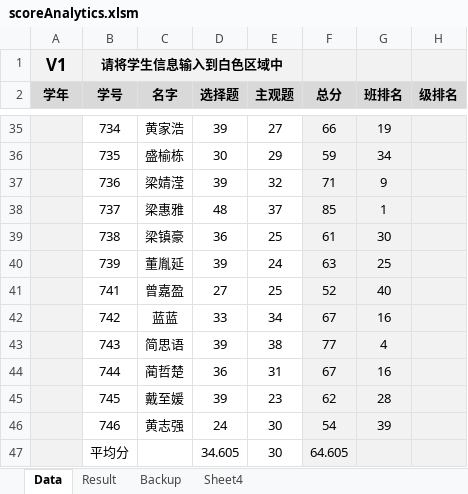
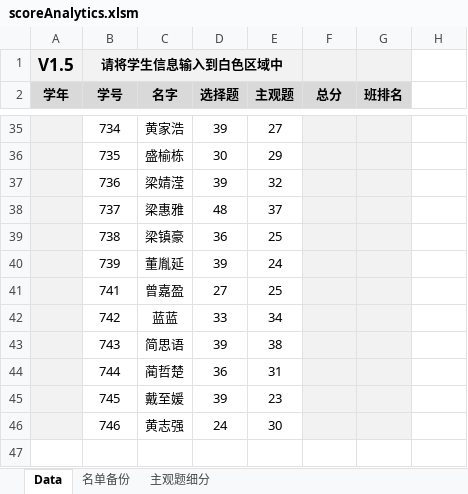
Before and after one commit to ash804/scoreAnalytics, an Excel workbook: excel/scoreAnalytics.xlsm, sheet Data, drawn as a sheet; only a part is shown, gaps mark what is left out; values as stored, in another font and other column widths than the file's, no borders; charts and pictures not drawn; the diff covers the shown part only; the diff names each change by its address in the sheet, - before the commit and + after, or states it on an @@ line.

Commit message:
V1.5:Add Manager module to allocate sheets

```diff
--- a/excel/scoreAnalytics.xlsm (sheet Data)
+++ b/excel/scoreAnalytics.xlsm (sheet Data)
-sheet tab: Backup
+sheet tab: 名单备份
-sheet tab: Result
-sheet tab: Sheet4
+sheet tab: 主观题细分
-A1 (学年): V1
+A1 (学年): V1.5
-H1 fill: #F2F2F2
+H1 fill: none
-H2: 级排名
+H2: (empty)
-H2 fill: #D9D9D9
+H2 fill: none
-F35 (总分): 66
+F35 (总分): (empty)
-G35 (班排名): 19
+G35 (班排名): (empty)
-H35:H46 fill: #F2F2F2
+H35:H46 fill: none
-F36 (总分): 59
+F36 (总分): (empty)
-G36 (班排名): 34
+G36 (班排名): (empty)
-F37 (总分): 71
+F37 (总分): (empty)
-G37 (班排名): 9
+G37 (班排名): (empty)
-F38 (总分): 85
+F38 (总分): (empty)
-G38 (班排名): 1
+G38 (班排名): (empty)
-F39 (总分): 61
+F39 (总分): (empty)
-G39 (班排名): 30
+G39 (班排名): (empty)
-F40 (总分): 63
+F40 (总分): (empty)
-G40 (班排名): 25
+G40 (班排名): (empty)
-F41 (总分): 52
+F41 (总分): (empty)
-G41 (班排名): 40
+G41 (班排名): (empty)
-F42 (总分): 67
+F42 (总分): (empty)
-G42 (班排名): 16
+G42 (班排名): (empty)
-F43 (总分): 77
+F43 (总分): (empty)
-G43 (班排名): 4
+G43 (班排名): (empty)
-F44 (总分): 67
+F44 (总分): (empty)
-G44 (班排名): 16
+G44 (班排名): (empty)
-F45 (总分): 62
+F45 (总分): (empty)
-G45 (班排名): 28
+G45 (班排名): (empty)
-F46 (总分): 54
+F46 (总分): (empty)
-G46 (班排名): 39
+G46 (班排名): (empty)
-row 47:  | 平均分 |  | 34.605 | 30 | 64.605
```
Also changed, not shown: 62 edited cells and cell formats elsewhere in this sheet, sheet 名单备份, 1 other file.
